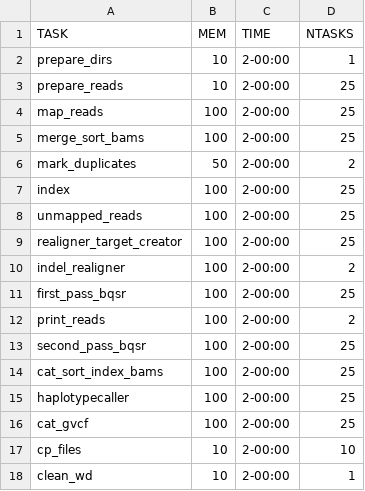
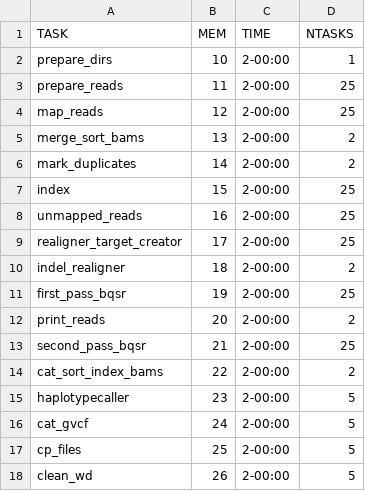
Before and after one commit to ReubenBuck/batch_GATK_workflow, a TSV file: test_data/TASK_allocations.tsv, drawn as a sheet.

Commit message:
pass test data_analysis

```diff
--- a/test_data/TASK_allocations.tsv
+++ b/test_data/TASK_allocations.tsv
@@ -2,17 +2,17 @@ TASK	MEM	TIME	NTASKS
 prepare_dirs	10	2-00:00	1
-prepare_reads	10	2-00:00	25
-map_reads	100	2-00:00	25
-merge_sort_bams	100	2-00:00	25
-mark_duplicates	50	2-00:00	2
-index	100	2-00:00	25
-unmapped_reads	100	2-00:00	25
-realigner_target_creator	100	2-00:00	25
-indel_realigner	100	2-00:00	2
-first_pass_bqsr	100	2-00:00	25
-print_reads	100	2-00:00	2
-second_pass_bqsr	100	2-00:00	25
-cat_sort_index_bams	100	2-00:00	25
-haplotypecaller	100	2-00:00	25
-cat_gvcf	100	2-00:00	25
-cp_files	10	2-00:00	10
-clean_wd	10	2-00:00	1
+prepare_reads	11	2-00:00	25
+map_reads	12	2-00:00	25
+merge_sort_bams	13	2-00:00	2
+mark_duplicates	14	2-00:00	2
+index	15	2-00:00	25
+unmapped_reads	16	2-00:00	25
+realigner_target_creator	17	2-00:00	25
+indel_realigner	18	2-00:00	2
+first_pass_bqsr	19	2-00:00	25
+print_reads	20	2-00:00	2
+second_pass_bqsr	21	2-00:00	25
+cat_sort_index_bams	22	2-00:00	2
+haplotypecaller	23	2-00:00	5
+cat_gvcf	24	2-00:00	5
+cp_files	25	2-00:00	5
+clean_wd	26	2-00:00	5
```
Also changed, not shown: 5 other files.
